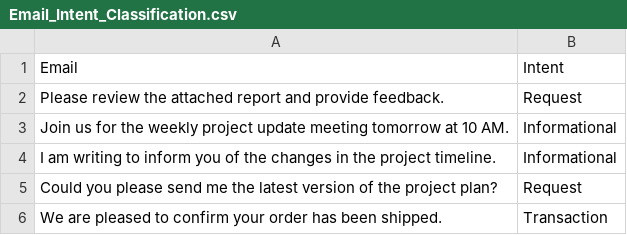
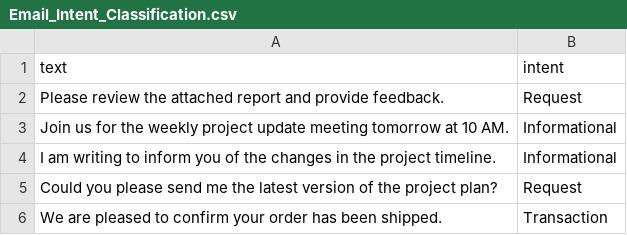
Before and after one commit to sagar31joon/Intent_IQ, a CSV file: dataset/Email_Intent_Classification.csv, drawn as a sheet; only a part is shown; removed rows and columns are numbered as before the commit, all else as after; the diff names each change by its address in the sheet, - before the commit and + after, or states it on an @@ line.

```diff
--- a/dataset/Email_Intent_Classification.csv
+++ b/dataset/Email_Intent_Classification.csv
-row 1: Email | Intent
+row 1: text | intent
```
Also changed, not shown: 6 other files.
